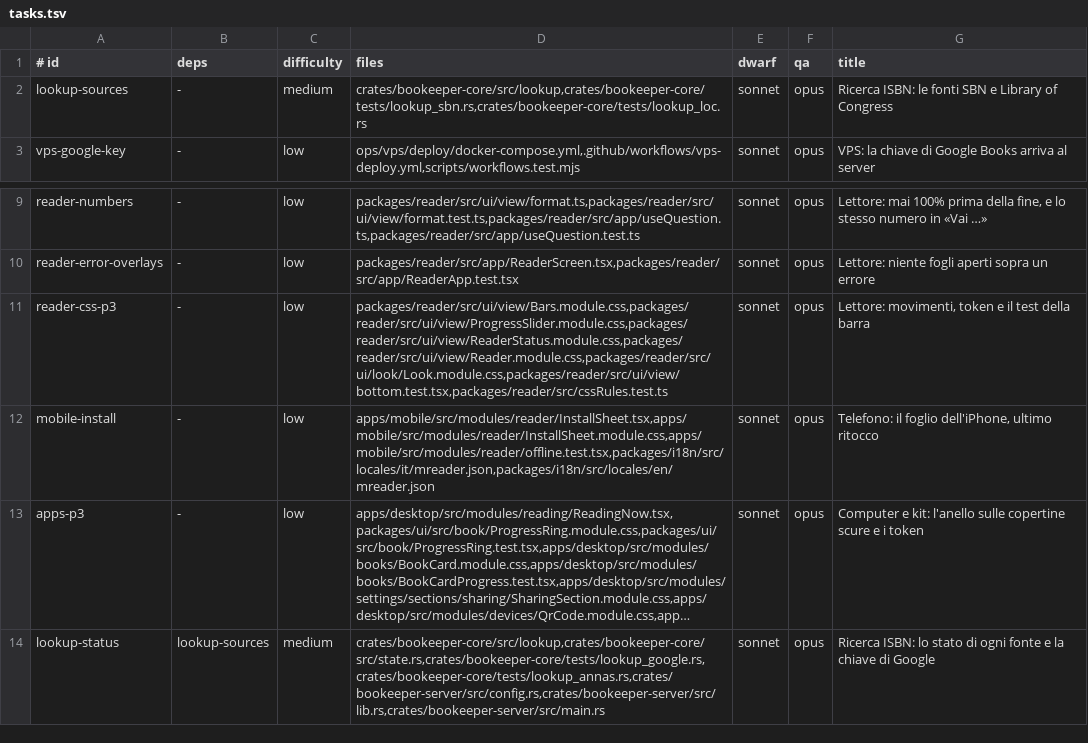
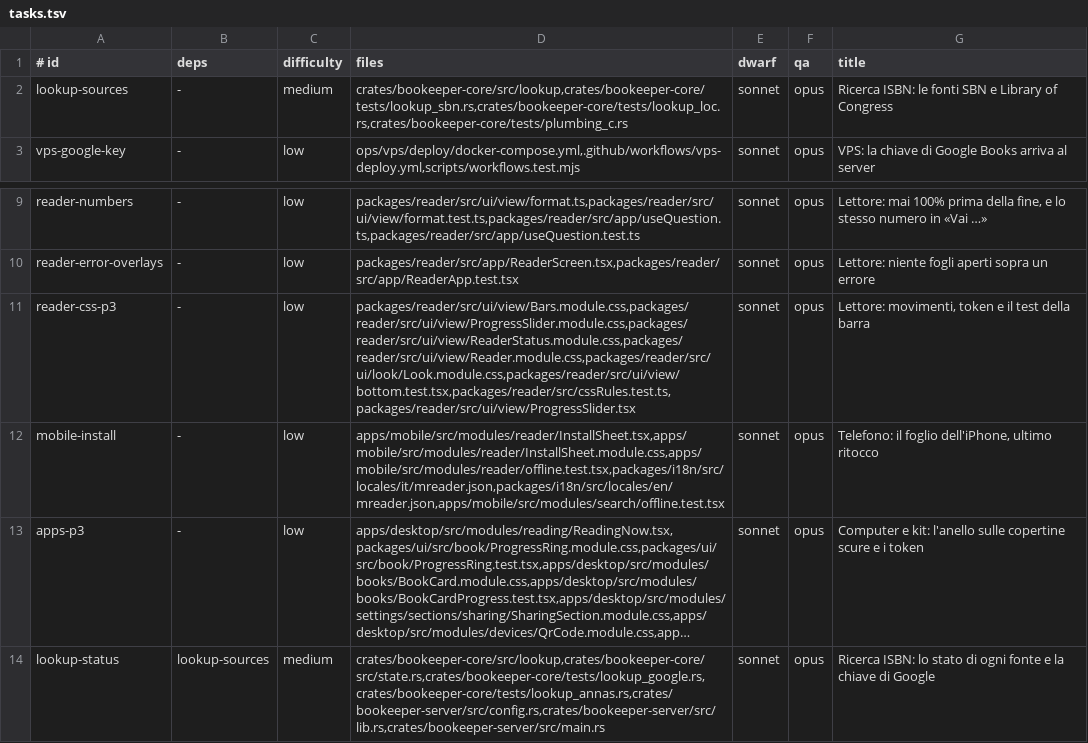
Before and after one commit to Bardugo624/Bookeeper-Neo, a TSV file: docs/forge/fase-11a/tasks.tsv, drawn as a sheet; only a part is shown, gaps mark what is left out; long unchanged cells end in …; the diff names each change by its address in the sheet, - before the commit and + after, or states it on an @@ line.

```diff
--- a/docs/forge/fase-11a/tasks.tsv
+++ b/docs/forge/fase-11a/tasks.tsv
-D2 (files): crates/bookeeper-core/src/lookup,crates/bookeeper-core/tests/lookup_sbn.rs,crates/bookeeper-core/tests/lookup_loc.rs
+D2 (files): crates/bookeeper-core/src/lookup,crates/bookeeper-core/tests/lookup_sbn.rs,crates/bookeeper-core/tests/lookup_loc.rs,crates/bookeeper-core/tests/plumbing_c.rs
-D11 (files): packages/reader/src/ui/view/Bars.module.css,packages/reader/src/ui/view/ProgressSlider.module.css,packages/reader/src/ui/view/ReaderStatus.module.css,packages/reader/src/ui/view/Reader.module.css,packages/reader/src/ui/look/Look.module.css,packages/reader/src/ui/view/bottom.test.tsx,packages/reader/src/cssRules.test.ts
+D11 (files): packages/reader/src/ui/view/Bars.module.css,packages/reader/src/ui/view/ProgressSlider.module.css,packages/reader/src/ui/view/ReaderStatus.module.css,packages/reader/src/ui/view/Reader.module.css,packages/reader/src/ui/look/Look.module.css,packages/reader/src/ui/view/bottom.test.tsx,packages/reader/src/cssRules.test.ts,packages/reader/src/ui/view/ProgressSlider.tsx
-D12 (files): apps/mobile/src/modules/reader/InstallSheet.tsx,apps/mobile/src/modules/reader/InstallSheet.module.css,apps/mobile/src/modules/reader/offline.test.tsx,packages/i18n/src/locales/it/mreader.json,packages/i18n/src/locales/en/mreader.json
+D12 (files): apps/mobile/src/modules/reader/InstallSheet.tsx,apps/mobile/src/modules/reader/InstallSheet.module.css,apps/mobile/src/modules/reader/offline.test.tsx,packages/i18n/src/locales/it/mreader.json,packages/i18n/src/locales/en/mreader.json,apps/mobile/src/modules/search/offline.test.tsx
```
Also changed, not shown: .forge/ledger.tsv, 1 other file.
